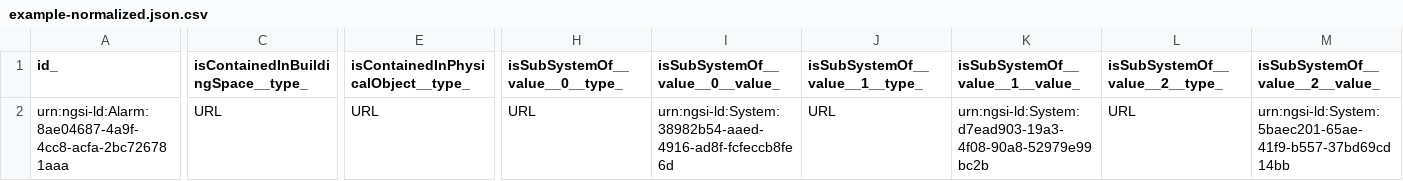
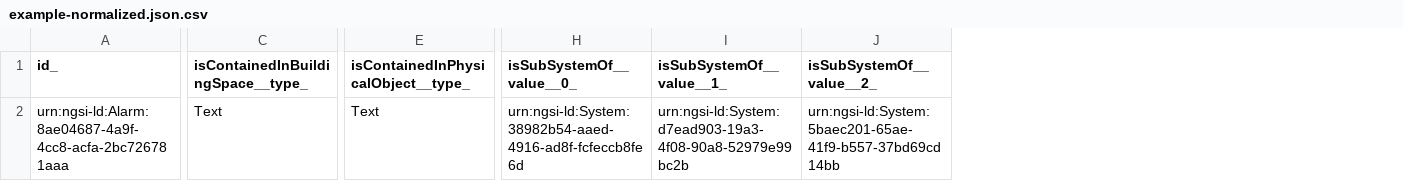
Before and after one commit to smart-data-models/dataModel.S4BLDG, a CSV file: Alarm/examples/example-normalized.json.csv, drawn as a sheet; only a part is shown, gaps mark what is left out; removed rows and columns are numbered as before the commit, all else as after; the diff covers the shown part only; the diff names each change by its address in the sheet, - before the commit and + after, or states it on an @@ line.

Commit message:
Exported example to csv example-normalized.json

```diff
--- a/Alarm/examples/example-normalized.json.csv
+++ b/Alarm/examples/example-normalized.json.csv
-column H (isSubSystemOf__value__0__type_), row 2: URL
-column J (isSubSystemOf__value__1__type_), row 2: URL
-column L (isSubSystemOf__value__2__type_), row 2: URL
-H1: isSubSystemOf__value__0__value_
+H1: isSubSystemOf__value__0_
-I1: isSubSystemOf__value__1__value_
+I1: isSubSystemOf__value__1_
-J1: isSubSystemOf__value__2__value_
+J1: isSubSystemOf__value__2_
-C2: URL
+C2: Text
-E2: URL
+E2: Text
```
Also changed, not shown: 1 edited cell elsewhere in this file.
